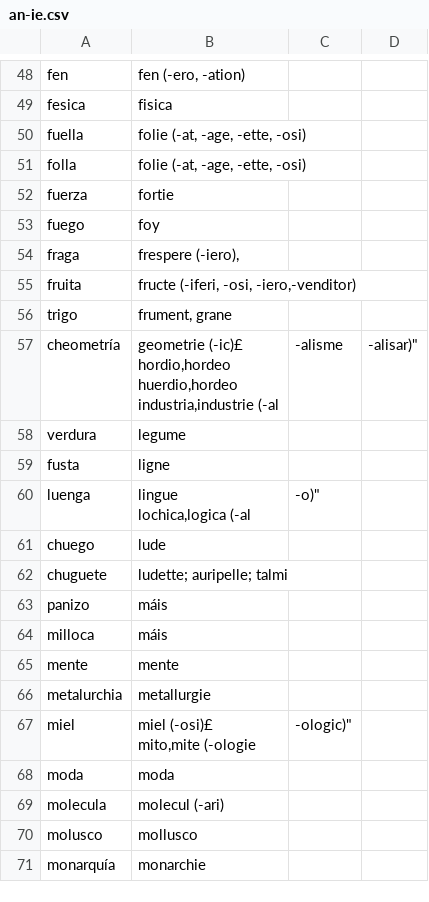
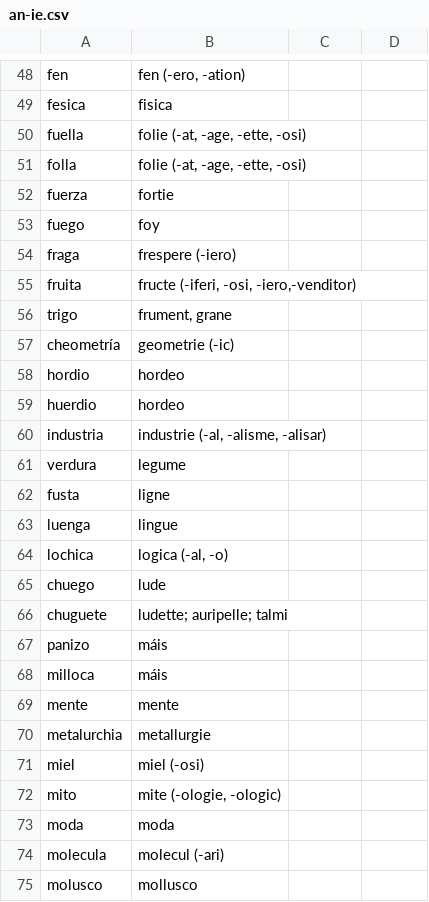
Before and after one commit to occidental-lang/dictionaries, a CSV file: data/an-ie.csv, drawn as a sheet; only a part is shown, gaps mark what is left out; the shorter side is filled out with more unchanged rows; addresses are those after the commit; ↵ is a line break in a cell; the diff names each change by its address in the sheet, - before the commit and + after, or states it on an @@ line.

Commit message:
formatting

```diff
--- a/data/an-ie.csv
+++ b/data/an-ie.csv
-B54: frespere (-iero),
+B54: frespere (-iero)
-B57: geometrie (-ic)£ ↵ hordio,hordeo ↵ huerdio,hordeo ↵ industria,industrie (-al
+B57: geometrie (-ic)
-C57: -alisme
+C57: (empty)
-D57: -alisar)"
+D57: (empty)
+row 58: hordio | hordeo
+row 59: huerdio | hordeo
+row 60: industria | industrie (-al, -alisme, -alisar)
-B63: lingue ↵ lochica,logica (-al
+B63: lingue
-C63: -o)"
+C63: (empty)
+row 64: lochica | logica (-al, -o)
-B71: miel (-osi)£ ↵ mito,mite (-ologie
+B71: miel (-osi)
-C71: -ologic)"
+C71: (empty)
+row 72: mito | mite (-ologie, -ologic)
```
